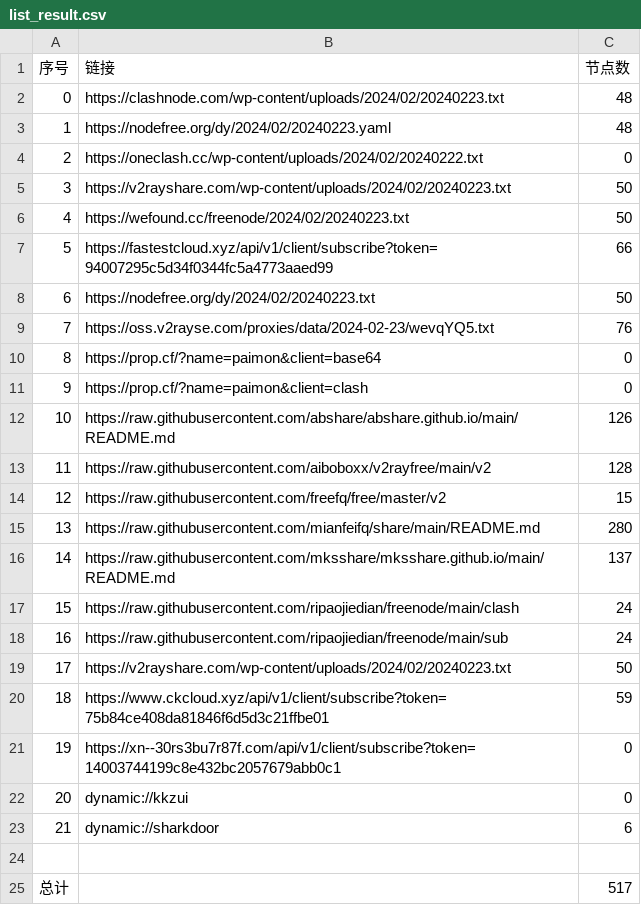
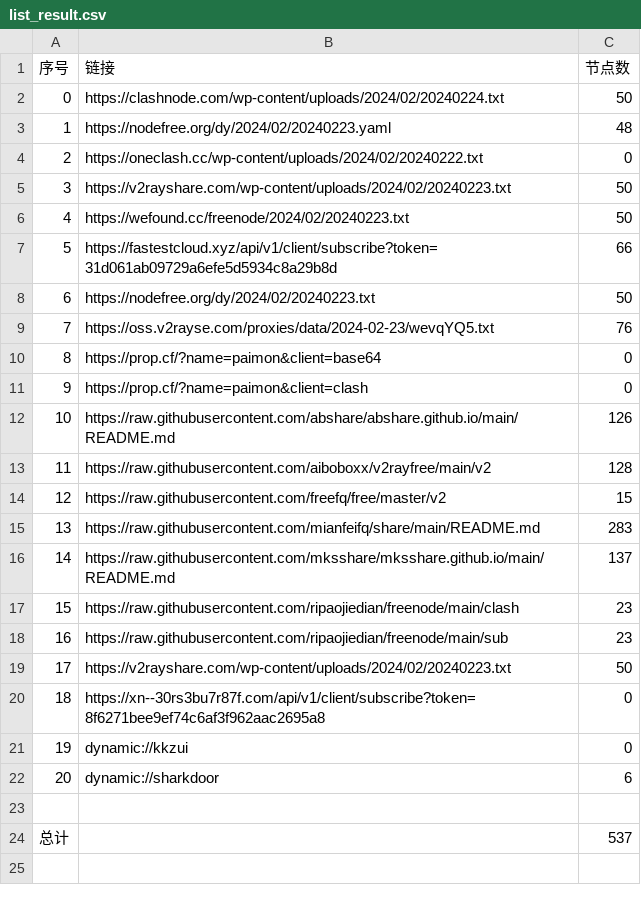
Before and after one commit to PrimarySchoolChief/NoMoreWalls, a CSV file: list_result.csv, drawn as a sheet; removed rows and columns are numbered as before the commit, all else as after; the diff names each change by its address in the sheet, - before the commit and + after, or states it on an @@ line.

```diff
--- a/list_result.csv
+++ b/list_result.csv
-row 2: 0 | https://clashnode.com/wp-content/uploads/2024/02/20240223.txt | 48
+row 2: 0 | https://clashnode.com/wp-content/uploads/2024/02/20240224.txt | 50
-B7 (链接): https://fastestcloud.xyz/api/v1/client/subscribe?token=94007295c5d34f0344fc5a4773aaed99
+B7 (链接): https://fastestcloud.xyz/api/v1/client/subscribe?token=31d061ab09729a6efe5d5934c8a29b8d
-C15 (节点数): 280
+C15 (节点数): 283
-C17:C18 (节点数): 24
+C17:C18 (节点数): 23
-row 20: 18 | https://www.ckcloud.xyz/api/v1/client/subscribe?token=75b84ce408da81846f6d5d3c21ffbe01 | 59
@@ column A (序号) renumbered between rows 20 and 22 @@
-B20 (链接): https://xn--30rs3bu7r87f.com/api/v1/client/subscribe?token=14003744199c8e432bc2057679abb0c1
+B20 (链接): https://xn--30rs3bu7r87f.com/api/v1/client/subscribe?token=8f6271bee9ef74c6af3f962aac2695a8
-C24 (节点数): 517
+C24 (节点数): 537
```
Also changed, not shown: 13 other files.
